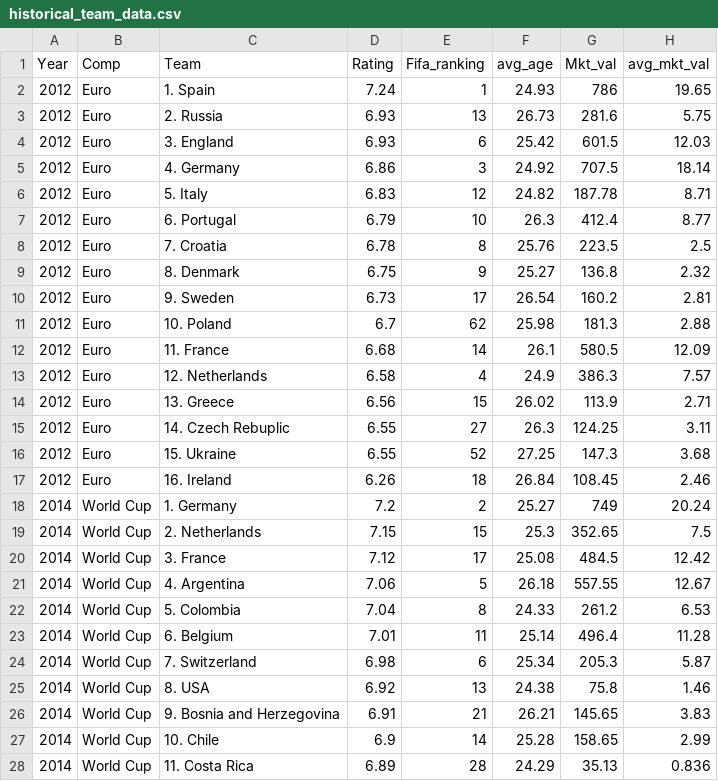
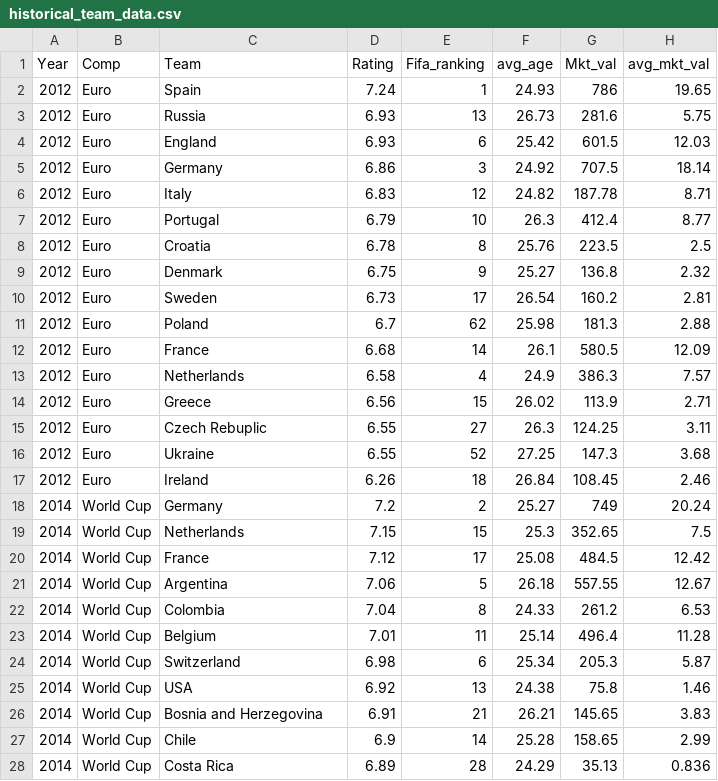
Before and after one commit to dgalper/euro_2024_clustering, a CSV file: data/historical_team_data.csv, drawn as a sheet; only a part is shown; the diff covers the shown part only; the diff names each change by its address in the sheet, - before the commit and + after, or states it on an @@ line.

Commit message:
fix number issue

```diff
--- a/data/historical_team_data.csv
+++ b/data/historical_team_data.csv
-C2 (Team): 1. Spain
+C2 (Team): Spain
-C3 (Team): 2. Russia
+C3 (Team): Russia
-C4 (Team): 3. England
+C4 (Team): England
-C5 (Team): 4. Germany
+C5 (Team): Germany
-C6 (Team): 5. Italy
+C6 (Team): Italy
-C7 (Team): 6. Portugal
+C7 (Team): Portugal
-C8 (Team): 7. Croatia
+C8 (Team): Croatia
-C9 (Team): 8. Denmark
+C9 (Team): Denmark
-C10 (Team): 9. Sweden
+C10 (Team): Sweden
-C11 (Team): 10. Poland
+C11 (Team): Poland
-C12 (Team): 11. France
+C12 (Team): France
-C13 (Team): 12. Netherlands
+C13 (Team): Netherlands
-C14 (Team): 13. Greece
+C14 (Team): Greece
-C15 (Team): 14. Czech Rebuplic
+C15 (Team): Czech Rebuplic
-C16 (Team): 15. Ukraine
+C16 (Team): Ukraine
-C17 (Team): 16. Ireland
+C17 (Team): Ireland
-C18 (Team): 1. Germany
+C18 (Team): Germany
-C19 (Team): 2. Netherlands
+C19 (Team): Netherlands
-C20 (Team): 3. France
+C20 (Team): France
-C21 (Team): 4. Argentina
+C21 (Team): Argentina
-C22 (Team): 5. Colombia
+C22 (Team): Colombia
-C23 (Team): 6. Belgium
+C23 (Team): Belgium
-C24 (Team): 7. Switzerland
+C24 (Team): Switzerland
-C25 (Team): 8. USA
+C25 (Team): USA
-C26 (Team): 9. Bosnia and Herzegovina
+C26 (Team): Bosnia and Herzegovina
-C27 (Team): 10. Chile
+C27 (Team): Chile
-C28 (Team): 11. Costa Rica
+C28 (Team): Costa Rica
```
Also changed, not shown: 133 edited cells elsewhere in this file.
